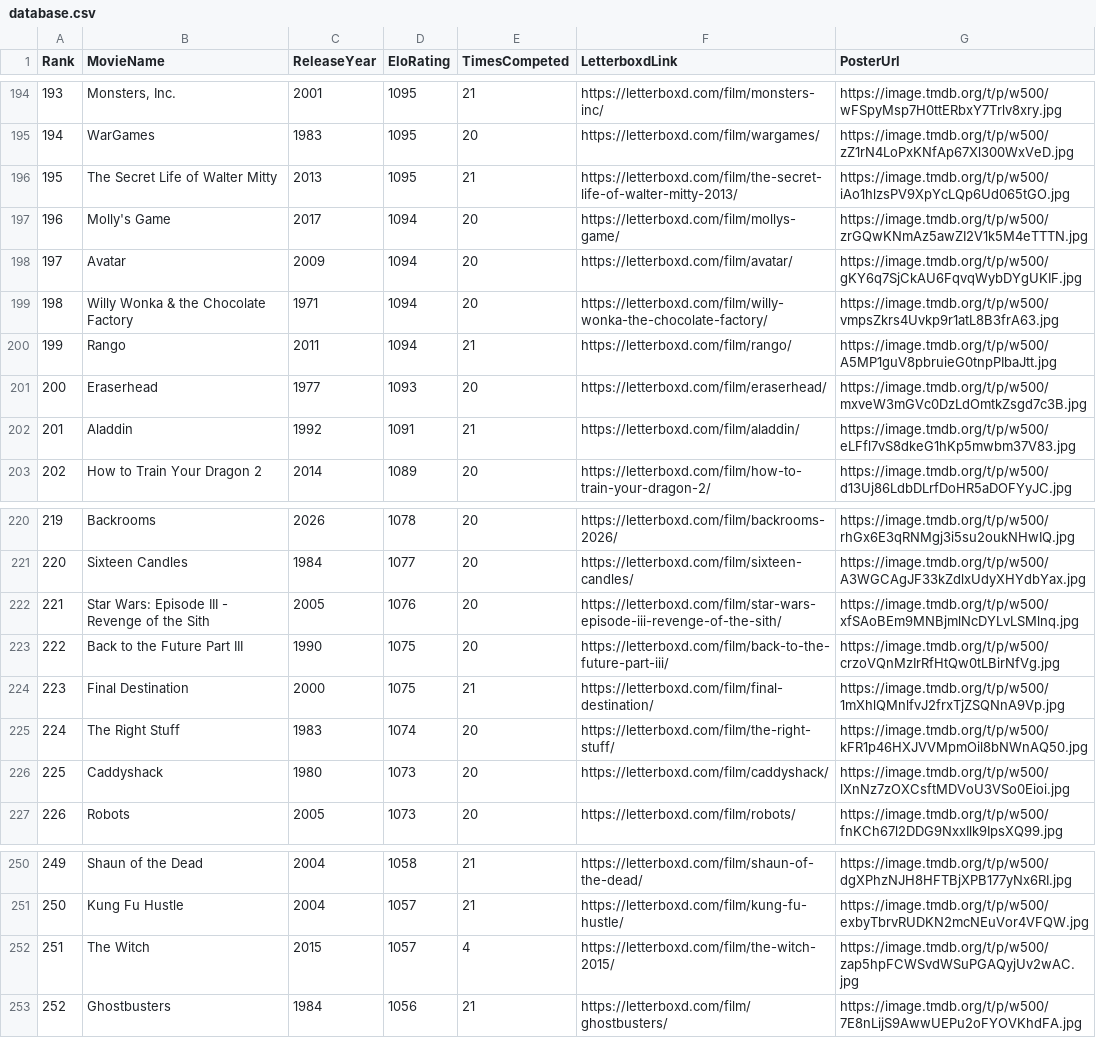
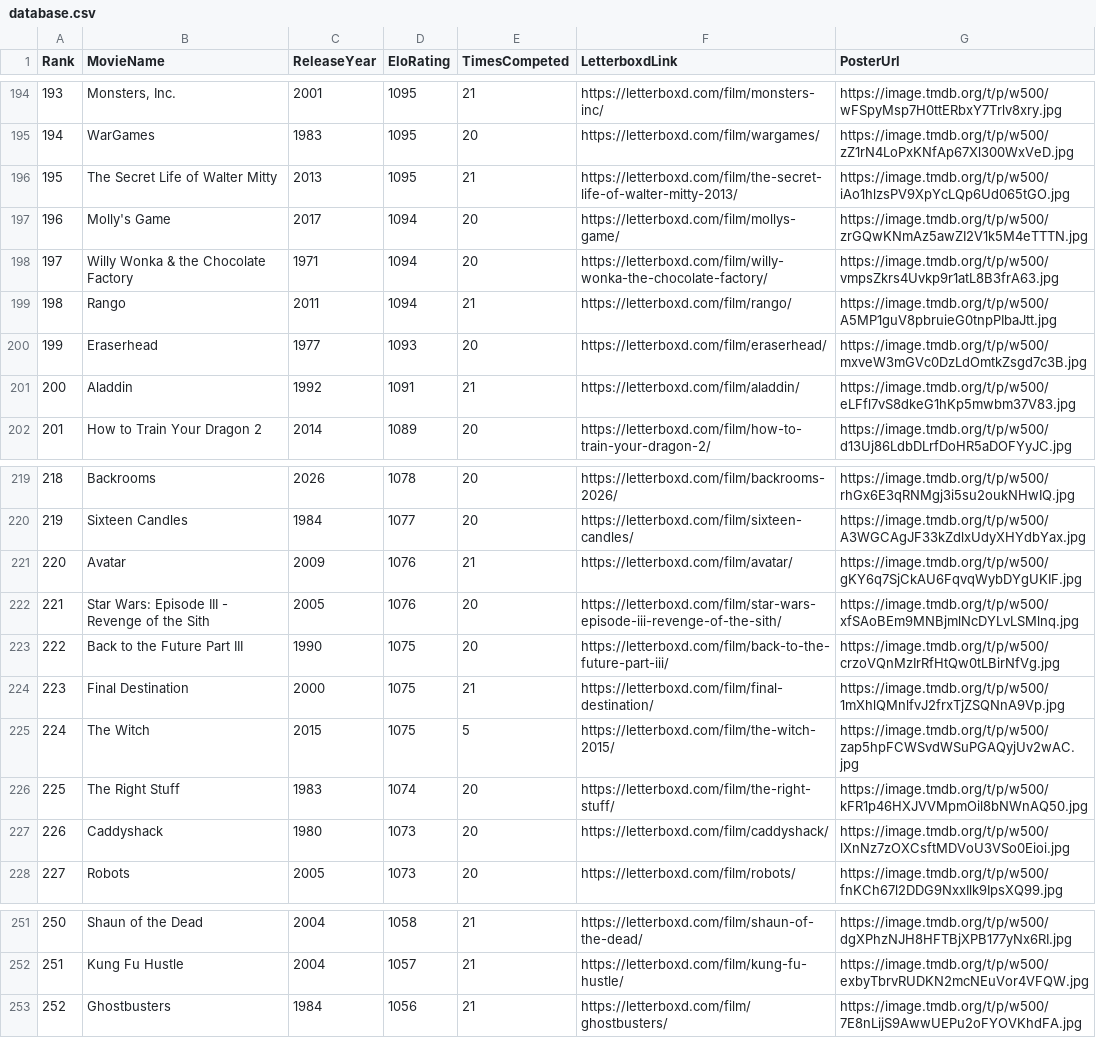
Before and after one commit to TheEverythingologist/MovieRankings, a CSV file: data/database.csv, drawn as a sheet; only a part is shown, gaps mark what is left out; removed rows and columns are numbered as before the commit, all else as after; the diff names each change by its address in the sheet, - before the commit and + after, or states it on an @@ line.

Commit message:
Update rankings: The Witch beat Avatar

```diff
--- a/data/database.csv
+++ b/data/database.csv
-row 198: 197 | Avatar | 2009 | 1094 | 20 | https://letterboxd.com/film/avatar/ | https://image.tmdb.org/t/p/w500/gKY6q7SjCkAU6FqvqWybDYgUKIF.jpg
@@ column A (Rank) renumbered between rows 198 and 252 @@
+row 221: 220 | Avatar | 2009 | 1076 | 21 | https://letterboxd.com/film/avatar/ | https://image.tmdb.org/t/p/w500/gKY6q7SjCkAU6FqvqWybDYgUKIF.jpg
+row 225: 224 | The Witch | 2015 | 1075 | 5 | https://letterboxd.com/film/the-witch-2015/ | https://image.tmdb.org/t/p/w500/zap5hpFCWSvdWSuPGAQyjUv2wAC.jpg
-row 252: 251 | The Witch | 2015 | 1057 | 4 | https://letterboxd.com/film/the-witch-2015/ | https://image.tmdb.org/t/p/w500/zap5hpFCWSvdWSuPGAQyjUv2wAC.jpg
```
